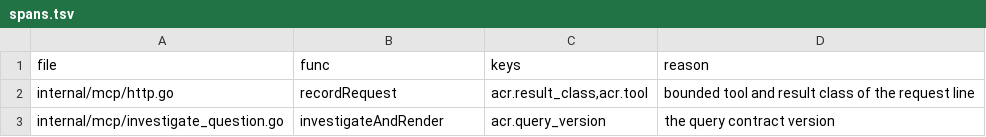
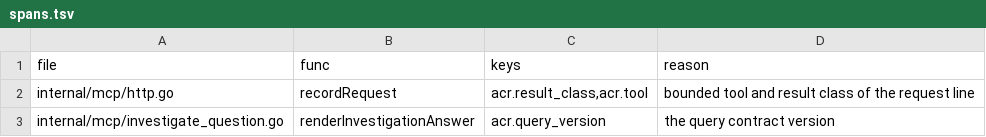
Before and after one commit to full-chaos/dev-health-acr, a TSV file: internal/cigates/emitscan/spans.tsv, drawn as a sheet.

```diff
--- a/internal/cigates/emitscan/spans.tsv
+++ b/internal/cigates/emitscan/spans.tsv
@@ -2,2 +2,2 @@ file	func	keys	reason
 internal/mcp/http.go	recordRequest	acr.result_class,acr.tool	bounded tool and result class of the request line
-internal/mcp/investigate_question.go	investigateAndRender	acr.query_version	the query contract version
+internal/mcp/investigate_question.go	renderInvestigationAnswer	acr.query_version	the query contract version
```
Also changed, not shown: internal/cigates/emitscan/pins.tsv, 20 other files.
